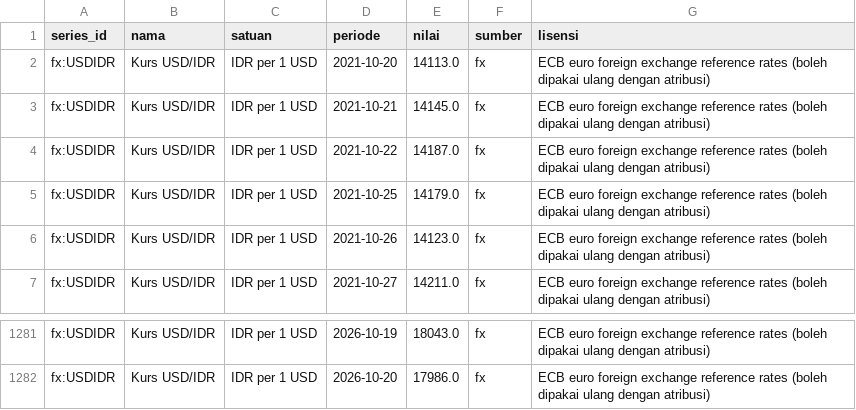
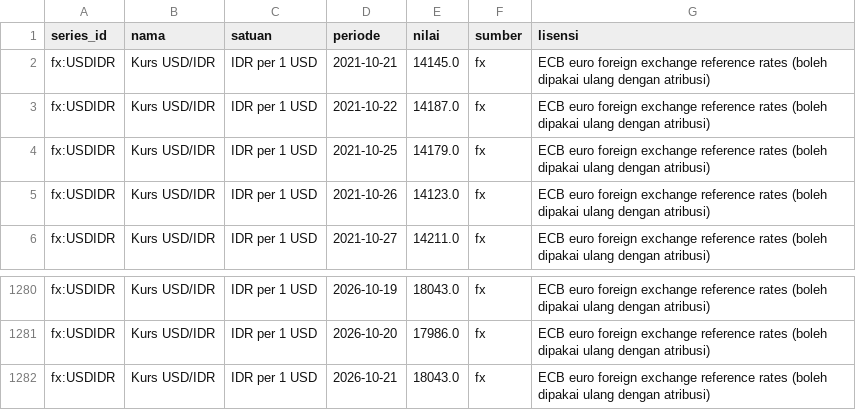
Before and after one commit to anYoneo/indonesia-economic-data, a CSV file: data/usd_idr_daily.csv, drawn as a sheet; only a part is shown, gaps mark what is left out.

Commit message:
data: perbarui ekspor gratis 2026-10-21

```diff
--- a/data/usd_idr_daily.csv
+++ b/data/usd_idr_daily.csv
@@ -1,3 +1,2 @@
 series_id,nama,satuan,periode,nilai,sumber,lisensi
-fx:USDIDR,Kurs USD/IDR,IDR per 1 USD,2021-10-20,14113.0,fx,ECB euro foreign exchange reference rates (boleh dipakai ulang dengan atribusi)
 fx:USDIDR,Kurs USD/IDR,IDR per 1 USD,2021-10-21,14145.0,fx,ECB euro foreign exchange reference rates (boleh dipakai ulang dengan atribusi)
@@ -1282 +1281,2 @@ fx:USDIDR,Kurs USD/IDR,IDR per 1 USD,2026-10-19,18043.0,fx,ECB euro foreign exch
 fx:USDIDR,Kurs USD/IDR,IDR per 1 USD,2026-10-20,17986.0,fx,ECB euro foreign exchange reference rates (boleh dipakai ulang dengan atribusi)
+fx:USDIDR,Kurs USD/IDR,IDR per 1 USD,2026-10-21,18043.0,fx,ECB euro foreign exchange reference rates (boleh dipakai ulang dengan atribusi)
```
Also changed, not shown: 1 other file.
